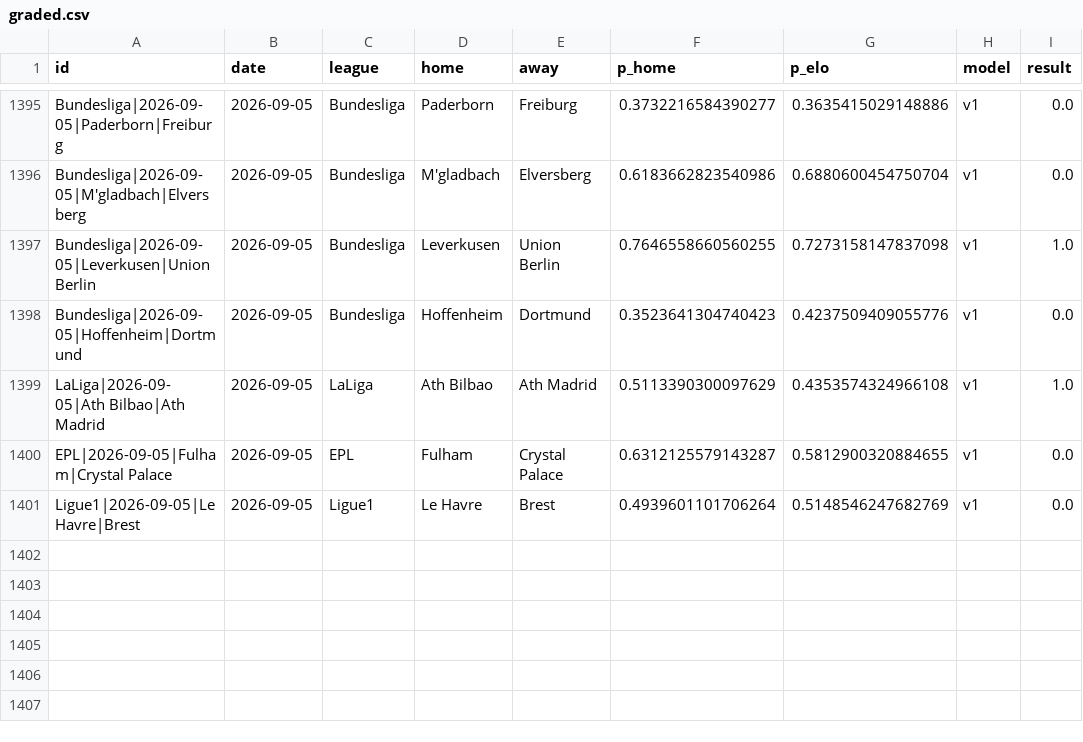
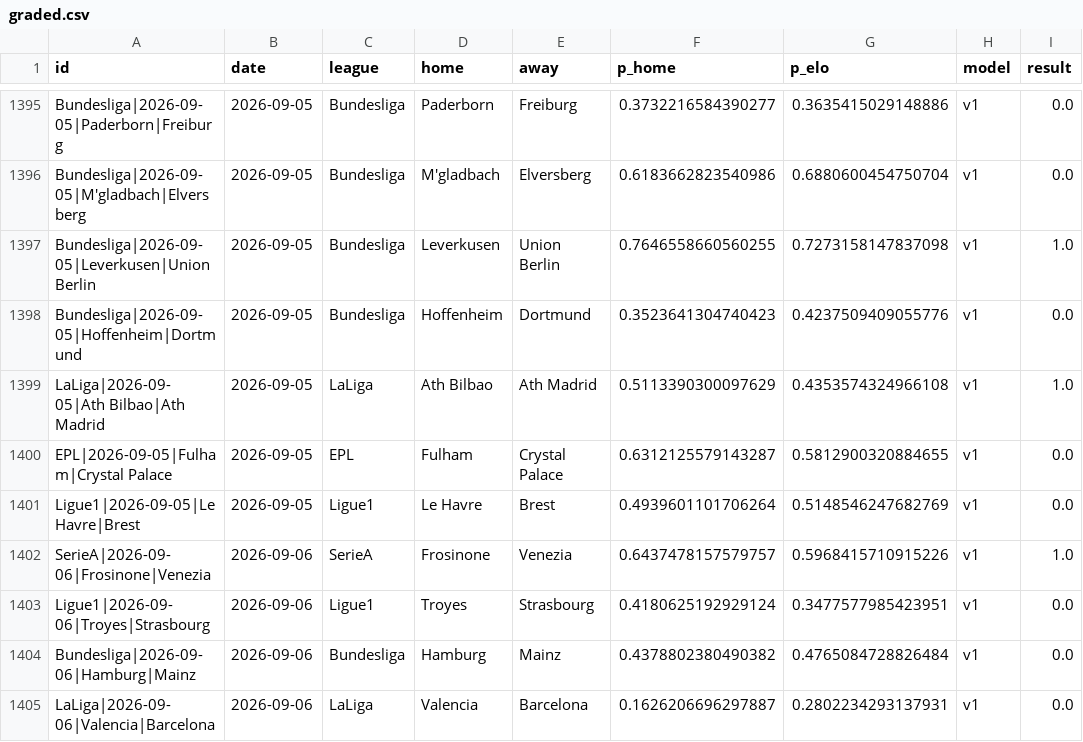
Before and after one commit to azcal/mbm-soccer, a CSV file: logs/graded.csv, drawn as a sheet; only a part is shown, gaps mark what is left out.

```diff
--- a/logs/graded.csv
+++ b/logs/graded.csv
@@ -1401 +1401,5 @@ EPL|2026-09-05|Fulham|Crystal Palace,2026-09-05,EPL,Fulham,Crystal Palace,0.6312
 Ligue1|2026-09-05|Le Havre|Brest,2026-09-05,Ligue1,Le Havre,Brest,0.4939601101706264,0.5148546247682769,v1,0.0
+SerieA|2026-09-06|Frosinone|Venezia,2026-09-06,SerieA,Frosinone,Venezia,0.6437478157579757,0.5968415710915226,v1,1.0
+Ligue1|2026-09-06|Troyes|Strasbourg,2026-09-06,Ligue1,Troyes,Strasbourg,0.4180625192929124,0.3477577985423951,v1,0.0
+Bundesliga|2026-09-06|Hamburg|Mainz,2026-09-06,Bundesliga,Hamburg,Mainz,0.4378802380490382,0.4765084728826484,v1,0.0
+LaLiga|2026-09-06|Valencia|Barcelona,2026-09-06,LaLiga,Valencia,Barcelona,0.1626206696297887,0.2802234293137931,v1,0.0
```
Also changed, not shown: logs/americas_predictions.csv, logs/predictions.csv, 3 other files.
